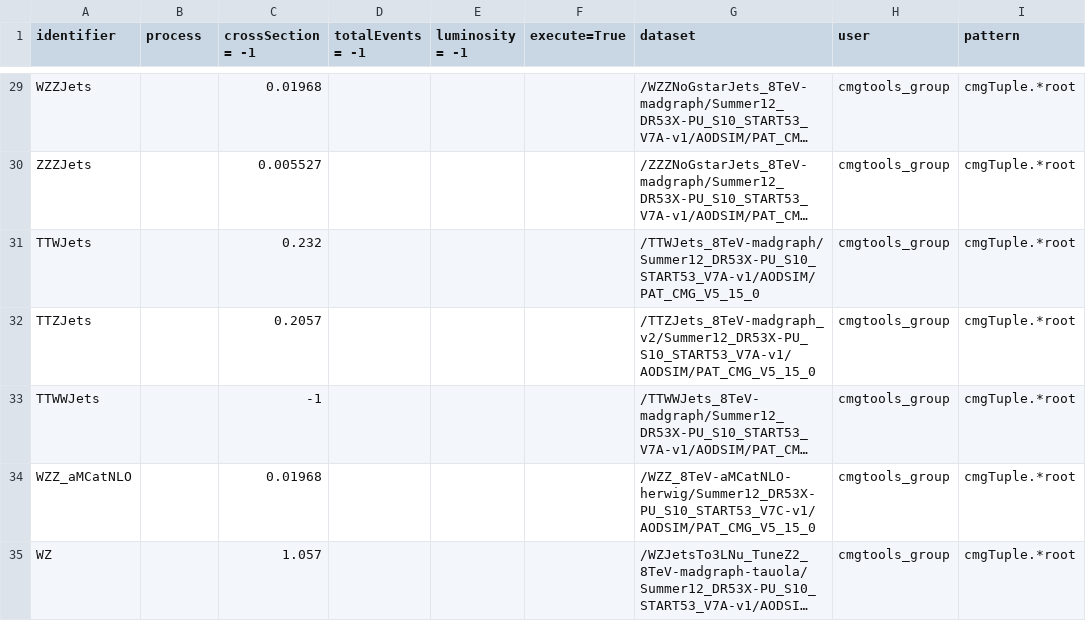
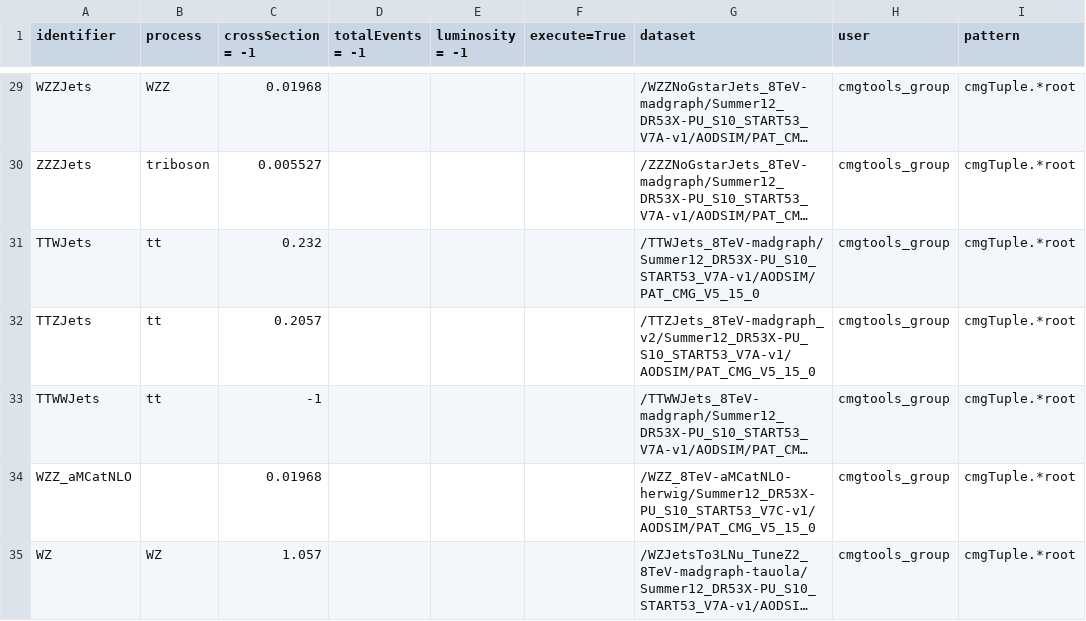
Before and after one commit to bellan/VVXAnalysis, a CSV file: Producers/python/samples_8TeV.csv, drawn as a sheet; only a part is shown, gaps mark what is left out; long unchanged cells end in …; the diff covers the shown part only; the diff names each change by its address in the sheet, - before the commit and + after, or states it on an @@ line.

```diff
--- a/Producers/python/samples_8TeV.csv
+++ b/Producers/python/samples_8TeV.csv
-B29 (process): (empty)
+B29 (process): WZZ
-B30 (process): (empty)
+B30 (process): triboson
-B31:B33 (process): (empty)
+B31:B33 (process): tt
-B35 (process): (empty)
+B35 (process): WZ
```
Also changed, not shown: 25 edited cells elsewhere in this file, 1 other file.
